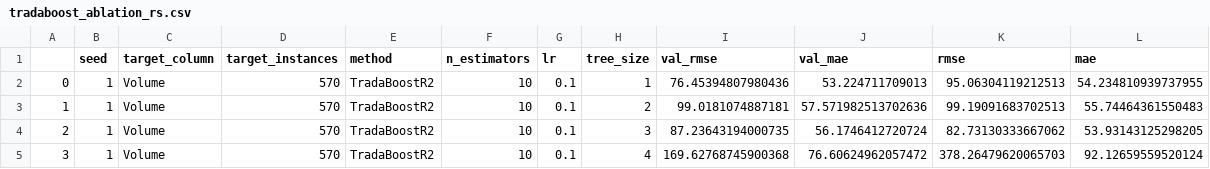
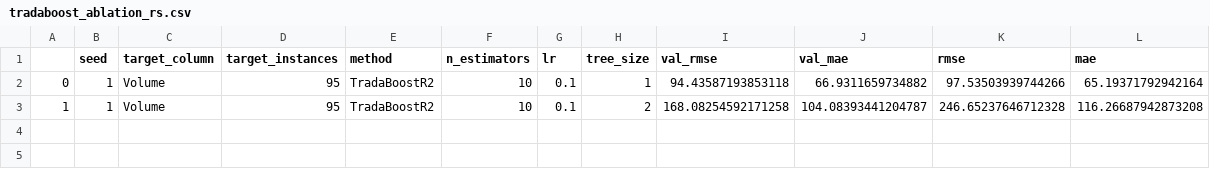
Before and after one commit to DageBjorne/transfertreeboost, a CSV file: experiments/results/tradaboost_ablation_rs.csv, drawn as a sheet.

Commit message:
small tradaboost test

```diff
--- a/experiments/results/tradaboost_ablation_rs.csv
+++ b/experiments/results/tradaboost_ablation_rs.csv
@@ -1,5 +1,3 @@
 ,seed,target_column,target_instances,method,n_estimators,lr,tree_size,val_rmse,val_mae,rmse,mae
-0,1,Volume,570,TradaBoostR2,10,0.1,1,76.45394807980436,53.224711709013,95.06304119212513,54.234810939737955
-1,1,Volume,570,TradaBoostR2,10,0.1,2,99.0181074887181,57.571982513702636,99.19091683702513,55.74464361550483
-2,1,Volume,570,TradaBoostR2,10,0.1,3,87.23643194000735,56.1746412720724,82.73130333667062,53.93143125298205
-3,1,Volume,570,TradaBoostR2,10,0.1,4,169.62768745900368,76.60624962057472,378.26479620065703,92.12659559520124
+0,1,Volume,95,TradaBoostR2,10,0.1,1,94.43587193853118,66.9311659734882,97.53503939744266,65.19371792942164
+1,1,Volume,95,TradaBoostR2,10,0.1,2,168.08254592171258,104.08393441204787,246.65237646712328,116.26687942873208
```
Also changed, not shown: 1 other file.
